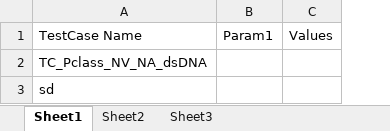
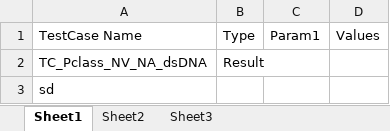
Before and after one commit to Ritaja/NanoTestAuto, an Excel workbook: Resources/Parameters.xlsx, sheet Sheet1, drawn as a sheet; values as stored, in another font and other column widths than the file's, no borders; the diff names each change by its address in the sheet, - before the commit and + after, or states it on an @@ line.

```diff
--- a/Resources/Parameters.xlsx (sheet Sheet1)
+++ b/Resources/Parameters.xlsx (sheet Sheet1)
+column B, rows 1-2: Type | Result
```
Also changed, not shown: Resources/NavigationComponents.xlsx, 3 other files.
